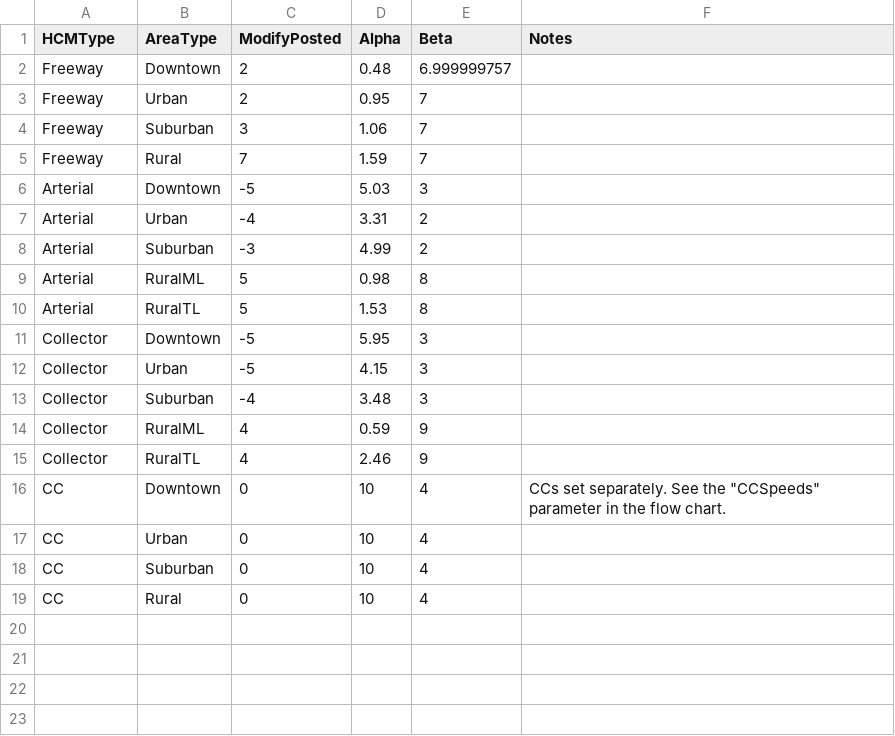
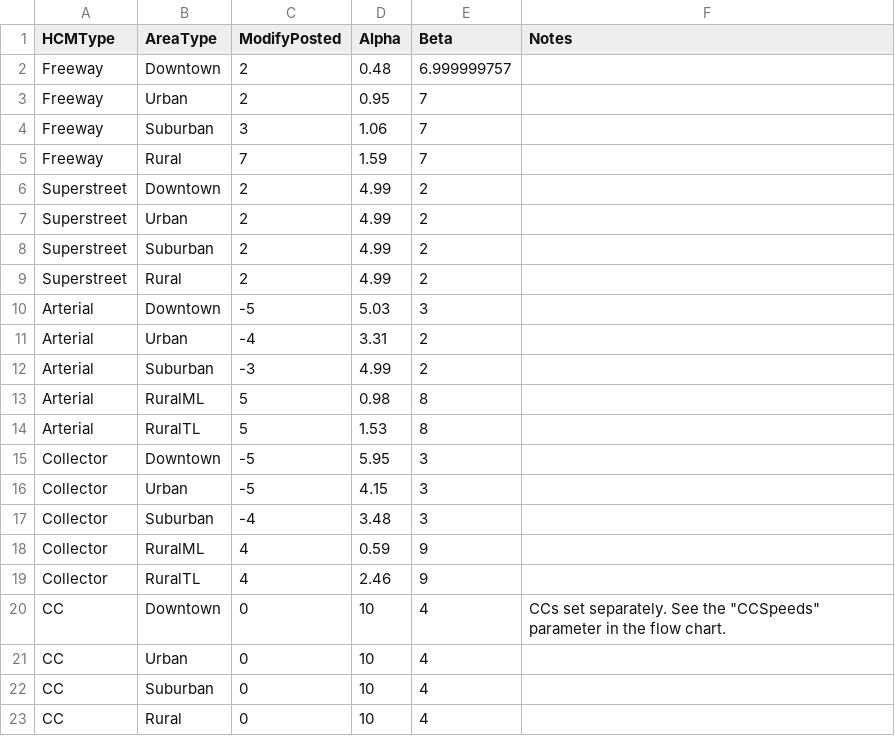
Before and after one commit to Triangle-Modeling-and-Analytics/TRMG2, a CSV file: master/networks/ff_speed_alpha_beta.csv, drawn as a sheet.

```diff
--- a/master/networks/ff_speed_alpha_beta.csv
+++ b/master/networks/ff_speed_alpha_beta.csv
@@ -5,2 +5,6 @@ Freeway,Suburban,3,1.06,7,
 Freeway,Rural,7,1.59,7,
+Superstreet,Downtown,2,4.99,2,
+Superstreet,Urban,2,4.99,2,
+Superstreet,Suburban,2,4.99,2,
+Superstreet,Rural,2,4.99,2,
 Arterial,Downtown,-5,5.03,3,
```
Also changed, not shown: master/networks/capacity.csv.
